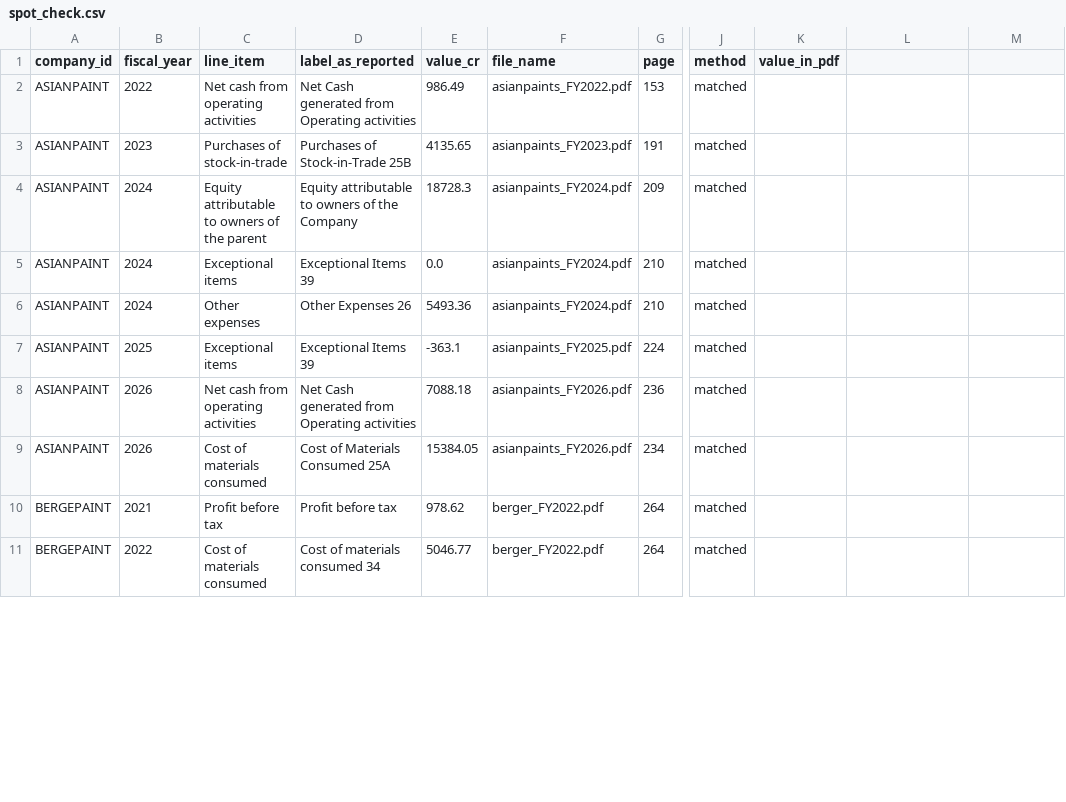
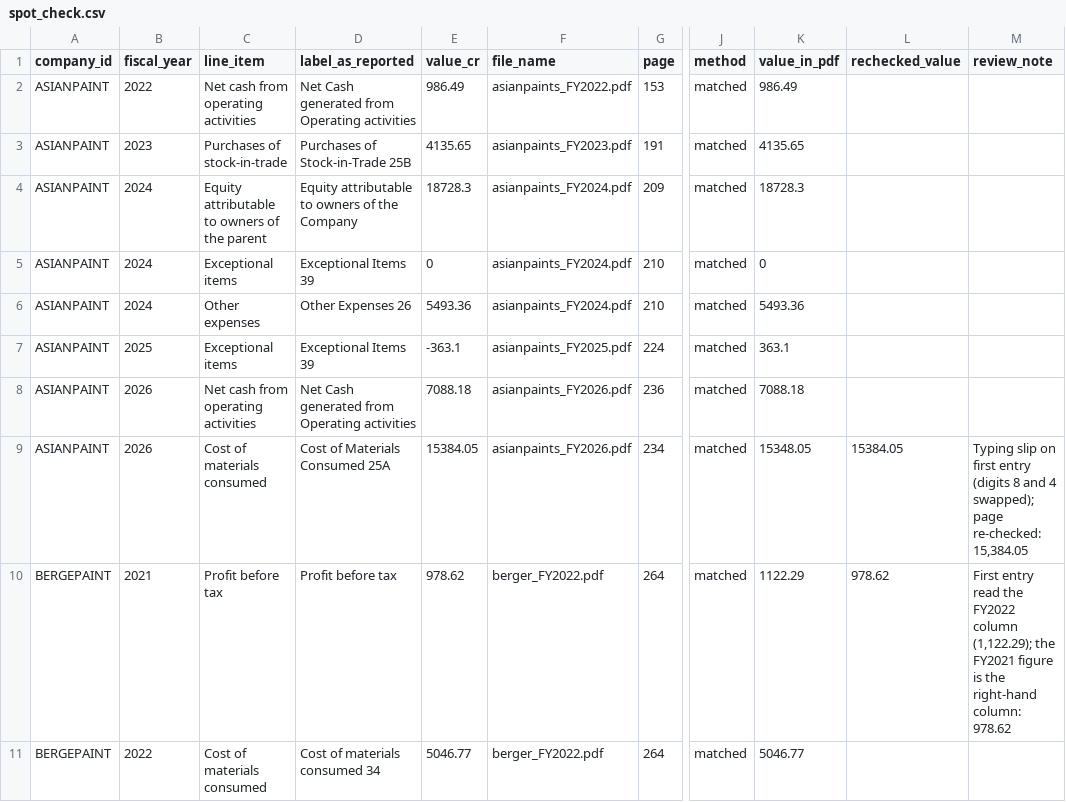
Before and after one commit to Kripanshu-9/finsight, a CSV file: eval/spot_check.csv, drawn as a sheet; only a part is shown, gaps mark what is left out; the diff covers the shown part only; the diff names each change by its address in the sheet, - before the commit and + after, or states it on an @@ line.

```diff
--- a/eval/spot_check.csv
+++ b/eval/spot_check.csv
-L1: (empty)
+L1: rechecked_value
-M1: (empty)
+M1: review_note
-K2 (value_in_pdf): (empty)
+K2 (value_in_pdf): 986.49
-K3 (value_in_pdf): (empty)
+K3 (value_in_pdf): 4135.65
-K4 (value_in_pdf): (empty)
+K4 (value_in_pdf): 18728.3
-E5 (value_cr): 0.0
+E5 (value_cr): 0
-K5 (value_in_pdf): (empty)
+K5 (value_in_pdf): 0
-K6 (value_in_pdf): (empty)
+K6 (value_in_pdf): 5493.36
-K7 (value_in_pdf): (empty)
+K7 (value_in_pdf): 363.1
-K8 (value_in_pdf): (empty)
+K8 (value_in_pdf): 7088.18
-K9 (value_in_pdf): (empty)
+K9 (value_in_pdf): 15348.05
-L9 (rechecked_value): (empty)
+L9 (rechecked_value): 15384.05
-M9 (review_note): (empty)
+M9 (review_note): Typing slip on first entry (digits 8 and 4 swapped); page re-checked: 15,384.05
-K10 (value_in_pdf): (empty)
+K10 (value_in_pdf): 1122.29
-L10 (rechecked_value): (empty)
+L10 (rechecked_value): 978.62
-M10 (review_note): (empty)
+M10 (review_note): First entry read the FY2022 column (1,122.29); the FY2021 figure is the right-hand column: 978.62
-K11 (value_in_pdf): (empty)
+K11 (value_in_pdf): 5046.77
```
Also changed, not shown: 10 edited cells elsewhere in this file, 6 other files.
